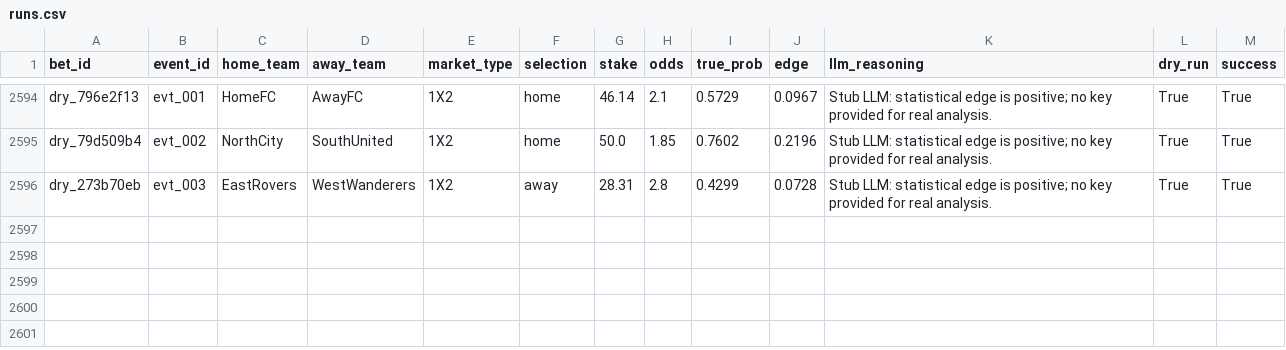
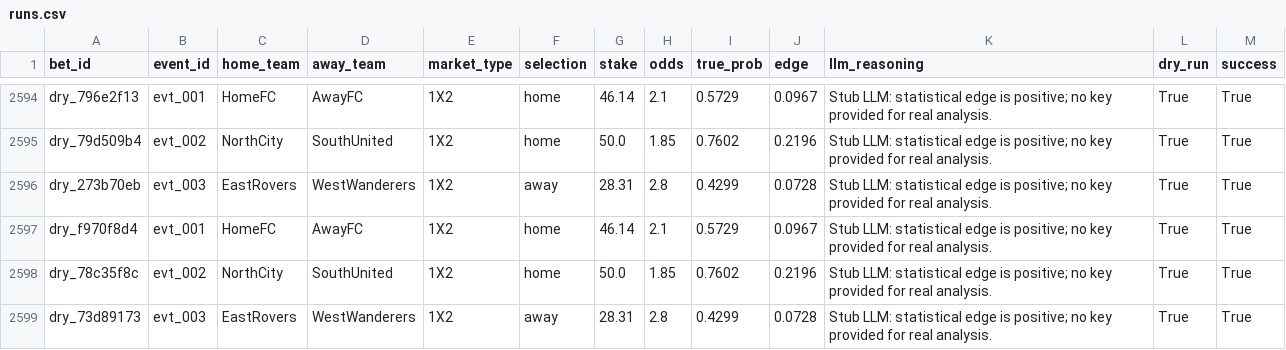
Before and after one commit to dukemawex/Testbett, a CSV file: data/runs.csv, drawn as a sheet; only a part is shown, gaps mark what is left out; the diff names each change by its address in the sheet, - before the commit and + after, or states it on an @@ line.

```diff
--- a/data/runs.csv
+++ b/data/runs.csv
+row 2597: dry_f970f8d4 | evt_001 | HomeFC | AwayFC | 1X2 | home | 46.14 | 2.1 | 0.5729 | 0.0967 | Stub LLM: statistical edge is positive; no key provided for real analysis. | True | True
+row 2598: dry_78c35f8c | evt_002 | NorthCity | SouthUnited | 1X2 | home | 50.0 | 1.85 | 0.7602 | 0.2196 | Stub LLM: statistical edge is positive; no key provided for real analysis. | True | True
+row 2599: dry_73d89173 | evt_003 | EastRovers | WestWanderers | 1X2 | away | 28.31 | 2.8 | 0.4299 | 0.0728 | Stub LLM: statistical edge is positive; no key provided for real analysis. | True | True
```
